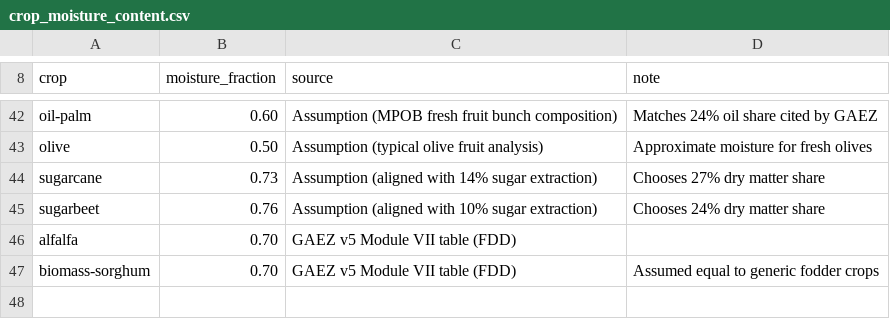
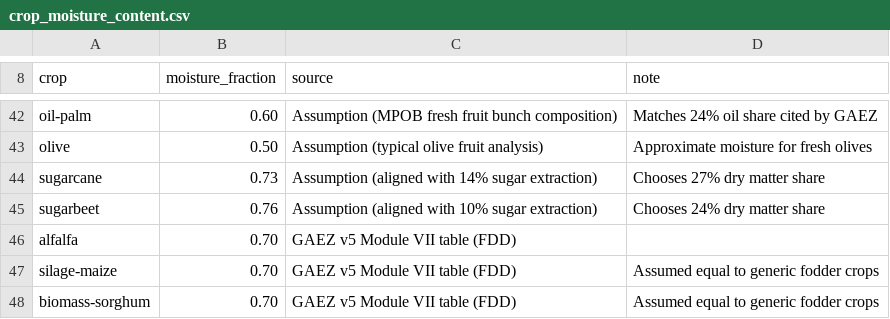
Before and after one commit to koen-vg/food-opt, a CSV file: data/crop_moisture_content.csv, drawn as a sheet; only a part is shown, gaps mark what is left out.

Commit message:
feat: Add silage-maize crop

```diff
--- a/data/crop_moisture_content.csv
+++ b/data/crop_moisture_content.csv
@@ -46,2 +46,3 @@ sugarbeet,0.76,Assumption (aligned with 10% sugar extraction),Chooses 24% dry ma
 alfalfa,0.70,GAEZ v5 Module VII table (FDD),
+silage-maize,0.70,GAEZ v5 Module VII table (FDD),Assumed equal to generic fodder crops
 biomass-sorghum,0.70,GAEZ v5 Module VII table (FDD),Assumed equal to generic fodder crops
```
Also changed, not shown: data/gaez_crop_code_mapping.csv, 3 other files.
